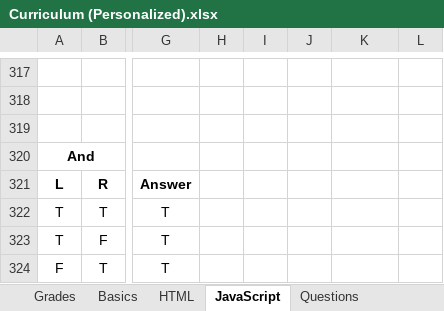
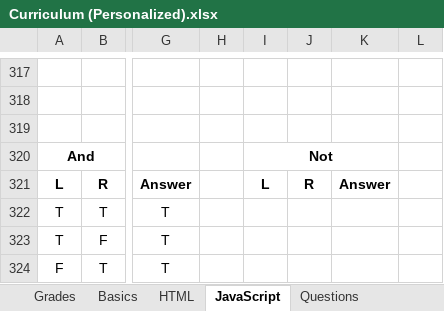
Before and after one commit to TRCoder29/MSIMBO, an Excel workbook: General/Curriculum (Personalized).xlsx, sheet JavaScript, drawn as a sheet; only a part is shown, gaps mark what is left out; values as stored, in another font and other column widths than the file's, no borders; charts and pictures not drawn; the diff names each change by its address in the sheet, - before the commit and + after, or states it on an @@ line.

```diff
--- a/General/Curriculum (Personalized).xlsx (sheet JavaScript)
+++ b/General/Curriculum (Personalized).xlsx (sheet JavaScript)
-I320: (empty)
+I320: Not
+I320:K320 merged
-I321: (empty)
+I321: L
-J321: (empty)
+J321: R
-K321: (empty)
+K321: Answer
```
Also changed, not shown: sheet Grades, 5 other files.
